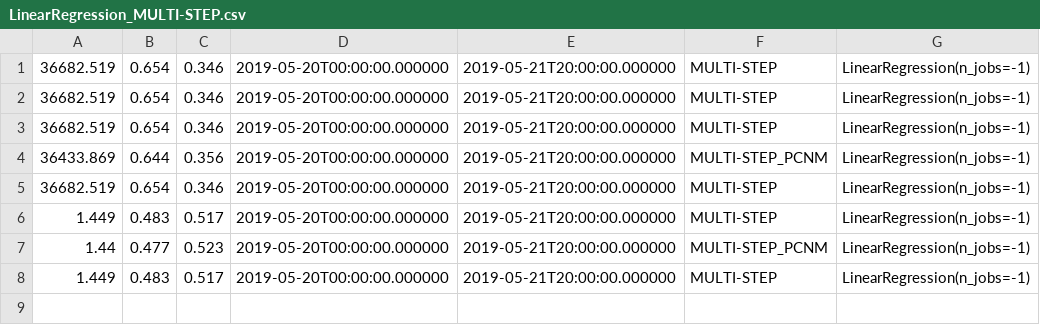
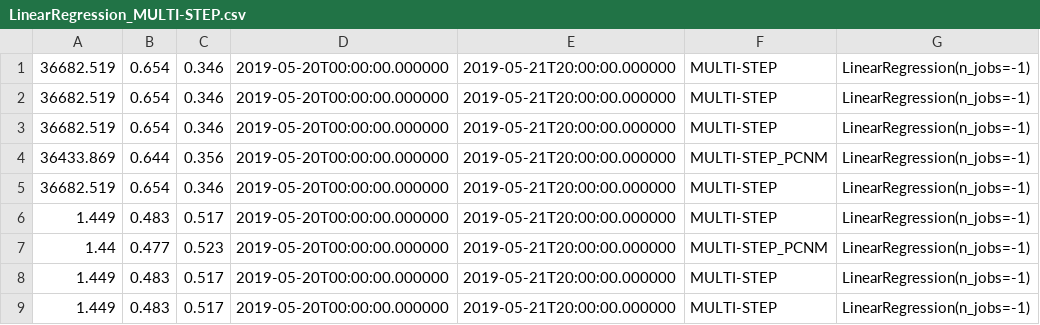
Before and after one commit to AndreaBasile97/EnergyConsumption, a CSV file: output/LinearRegression_MULTI-STEP.csv, drawn as a sheet.

```diff
--- a/output/LinearRegression_MULTI-STEP.csv
+++ b/output/LinearRegression_MULTI-STEP.csv
@@ -8 +8,2 @@
 1.449,0.483,0.517,2019-05-20T00:00:00.000000,2019-05-21T20:00:00.000000,MULTI-STEP,LinearRegression(n_jobs=-1)
+1.449,0.483,0.517,2019-05-20T00:00:00.000000,2019-05-21T20:00:00.000000,MULTI-STEP,LinearRegression(n_jobs=-1)
```
Also changed, not shown: output/KNeighborsRegressor_MULTI-STEP.csv, output/RandomForestRegressor_MULTI-STEP.csv, 4 other files.
